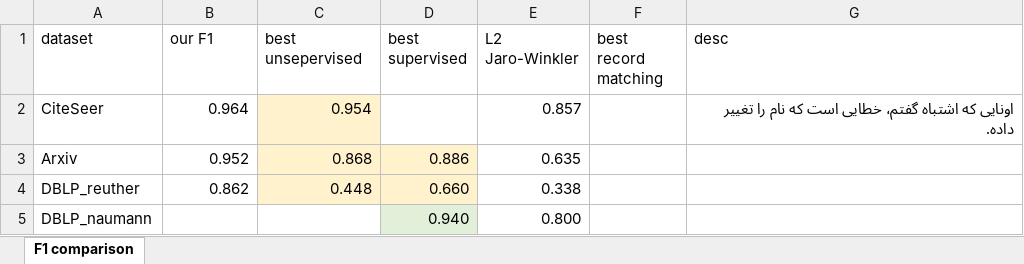
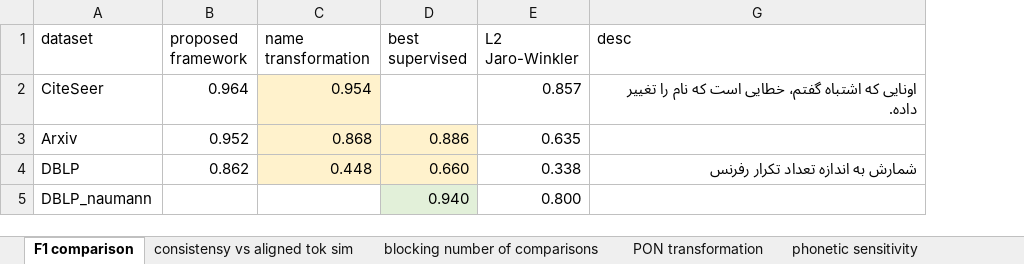
Before and after one commit to MohsenIT/swash-matching, an Excel workbook: matching/out/performance_comparison.xlsx, sheet F1 comparison, drawn as a sheet; values as stored, in another font and other column widths than the file's, no borders; charts and pictures and table styles not drawn; the diff names each change by its address in the sheet, - before the commit and + after, or states it on an @@ line.

```diff
--- a/matching/out/performance_comparison.xlsx (sheet F1 comparison)
+++ b/matching/out/performance_comparison.xlsx (sheet F1 comparison)
+sheet tab: consistensy vs aligned tok sim
+sheet tab: blocking number of comparisons
+sheet tab: PON transformation
+sheet tab: phonetic sensitivity
@@ column F (best record matching) hidden, empty @@
-B1: our F1
+B1: proposed framework
-C1: best unsepervised
+C1: name transformation
-A4 (dataset): DBLP_reuther
+A4 (dataset): DBLP
-G4 (desc): (empty)
+G4 (desc): شمارش به اندازه تعداد تکرار رفرنس
```
Also changed, not shown: other sheet tabs, hidden cells, charts or pictures, 16 other files.
